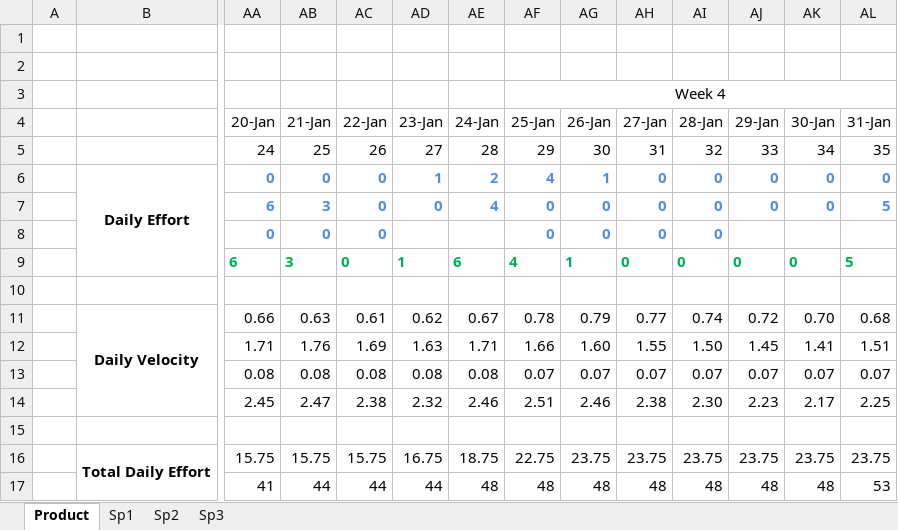
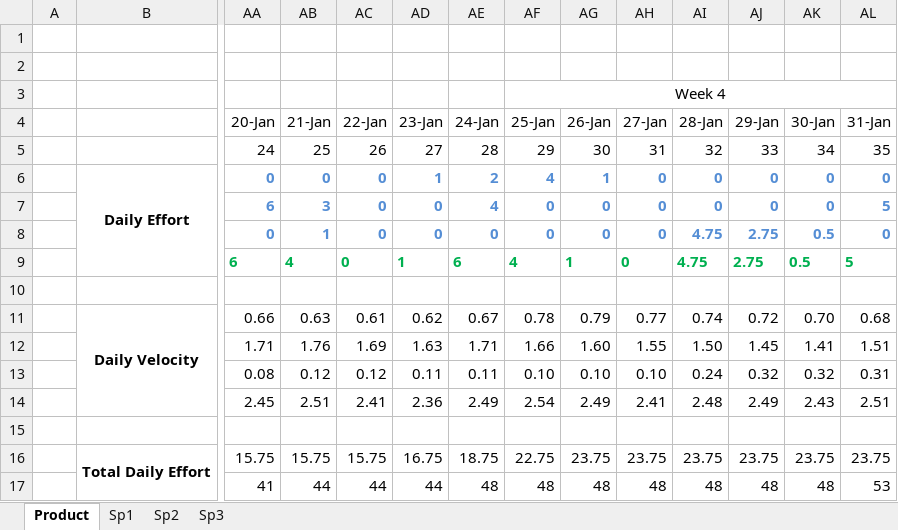
Before and after one commit to Bryalle90/concrete-drying-app, an Excel workbook: Management/Effort and Velocity.xlsx, sheet Product, drawn as a sheet; only a part is shown, gaps mark what is left out; values as stored, in another font and other column widths than the file's, no borders; charts and pictures not drawn; the diff covers the shown part only; the diff names each change by its address in the sheet, - before the commit and + after, or states it on an @@ line.

```diff
--- a/Management/Effort and Velocity.xlsx (sheet Product)
+++ b/Management/Effort and Velocity.xlsx (sheet Product)
-AB8 (21-Jan): 0
+AB8 (21-Jan): 1
-AD8 (23-Jan): (empty)
+AD8 (23-Jan): 0
-AE8 (24-Jan): (empty)
+AE8 (24-Jan): 0
-AI8:AI9 (28-Jan): 0
+AI8:AI9 (28-Jan): 4.75
-AJ8 (29-Jan): (empty)
+AJ8 (29-Jan): 2.75
-AK8 (30-Jan): (empty)
+AK8 (30-Jan): 0.5
-AL8 (31-Jan): (empty)
+AL8 (31-Jan): 0
-AB9 (21-Jan): 3
+AB9 (21-Jan): 4
-AJ9 (29-Jan): 0
+AJ9 (29-Jan): 2.75
-AK9 (30-Jan): 0
+AK9 (30-Jan): 0.5
-AB13 (21-Jan): 0.08
+AB13 (21-Jan): 0.12
-AC13 (22-Jan): 0.08
+AC13 (22-Jan): 0.12
-AD13 (23-Jan): 0.08
+AD13 (23-Jan): 0.11
-AE13 (24-Jan): 0.08
+AE13 (24-Jan): 0.11
-AF13 (25-Jan): 0.07
+AF13 (25-Jan): 0.10
-AG13 (26-Jan): 0.07
+AG13 (26-Jan): 0.10
-AH13 (27-Jan): 0.07
+AH13 (27-Jan): 0.10
-AI13 (28-Jan): 0.07
+AI13 (28-Jan): 0.24
-AJ13 (29-Jan): 0.07
+AJ13 (29-Jan): 0.32
-AK13 (30-Jan): 0.07
+AK13 (30-Jan): 0.32
-AL13 (31-Jan): 0.07
+AL13 (31-Jan): 0.31
-AB14 (21-Jan): 2.47
+AB14 (21-Jan): 2.51
-AC14 (22-Jan): 2.38
+AC14 (22-Jan): 2.41
-AD14 (23-Jan): 2.32
+AD14 (23-Jan): 2.36
-AE14 (24-Jan): 2.46
+AE14 (24-Jan): 2.49
-AF14 (25-Jan): 2.51
+AF14 (25-Jan): 2.54
-AG14 (26-Jan): 2.46
+AG14 (26-Jan): 2.49
-AH14 (27-Jan): 2.38
+AH14 (27-Jan): 2.41
-AI14 (28-Jan): 2.30
+AI14 (28-Jan): 2.48
-AJ14 (29-Jan): 2.23
+AJ14 (29-Jan): 2.49
-AK14 (30-Jan): 2.17
+AK14 (30-Jan): 2.43
-AL14 (31-Jan): 2.25
+AL14 (31-Jan): 2.51
```
Also changed, not shown: 34 edited cells elsewhere in this sheet, sheet Sp3, formulas that keep their value, charts or pictures.
